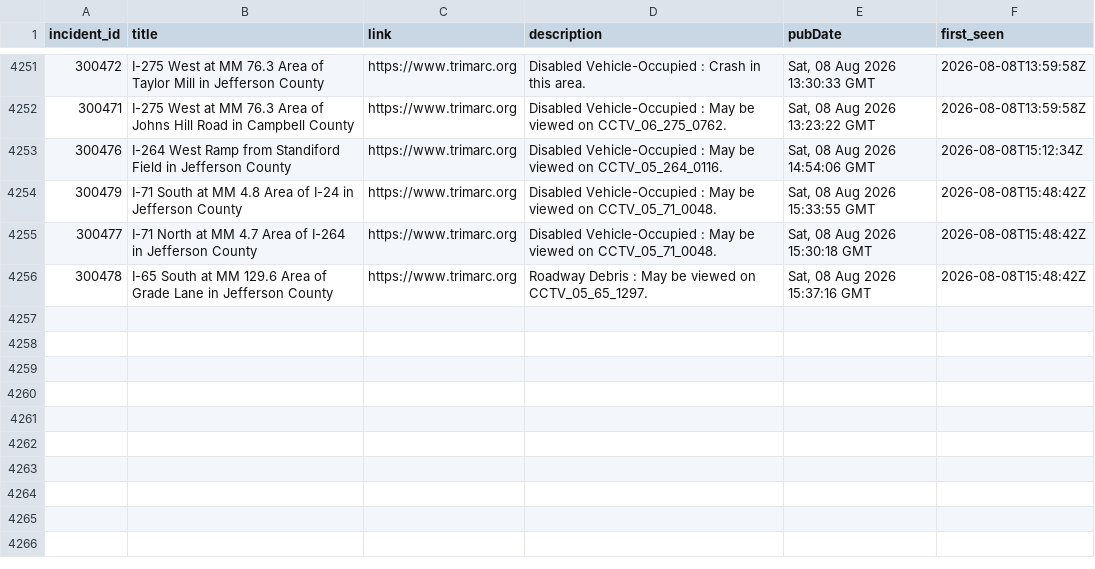
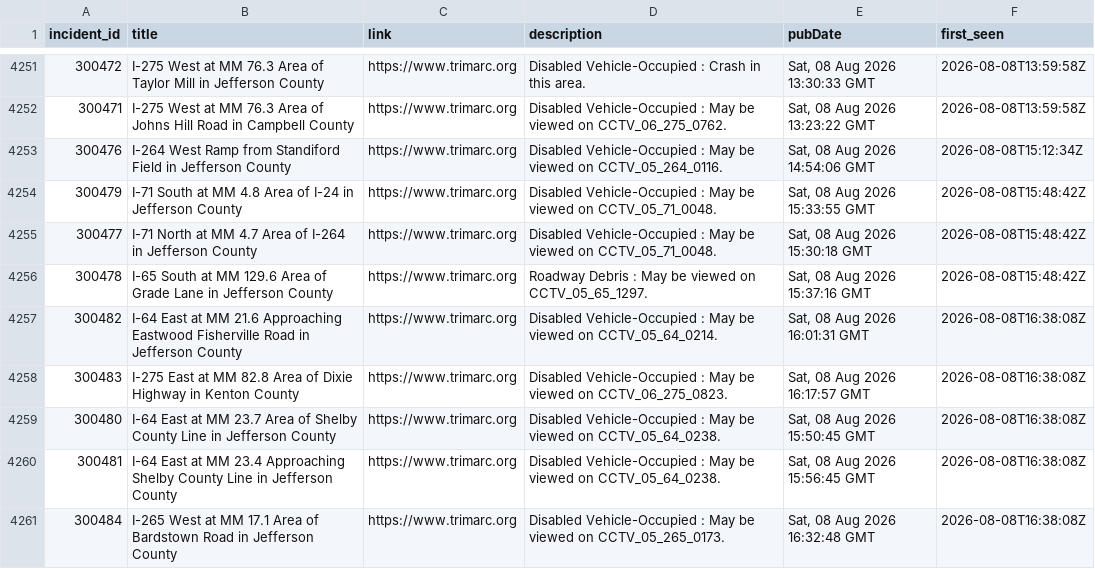
Before and after one commit to markschaver/TRIMARC, a CSV file: data/trimarc.csv, drawn as a sheet; only a part is shown, gaps mark what is left out; the diff names each change by its address in the sheet, - before the commit and + after, or states it on an @@ line.

```diff
--- a/data/trimarc.csv
+++ b/data/trimarc.csv
+row 4257: 300482 | I-64 East at MM 21.6 Approaching Eastwood Fisherville Road in Jefferson County | https://www.trimarc.org | Disabled Vehicle-Occupied : May be viewed on CCTV_05_64_0214. | Sat, 08 Aug 2026 16:01:31 GMT | 2026-08-08T16:38:08Z
+row 4258: 300483 | I-275 East at MM 82.8 Area of Dixie Highway in Kenton County | https://www.trimarc.org | Disabled Vehicle-Occupied : May be viewed on CCTV_06_275_0823. | Sat, 08 Aug 2026 16:17:57 GMT | 2026-08-08T16:38:08Z
+row 4259: 300480 | I-64 East at MM 23.7 Area of Shelby County Line in Jefferson County | https://www.trimarc.org | Disabled Vehicle-Occupied : May be viewed on CCTV_05_64_0238. | Sat, 08 Aug 2026 15:50:45 GMT | 2026-08-08T16:38:08Z
+row 4260: 300481 | I-64 East at MM 23.4 Approaching Shelby County Line in Jefferson County | https://www.trimarc.org | Disabled Vehicle-Occupied : May be viewed on CCTV_05_64_0238. | Sat, 08 Aug 2026 15:56:45 GMT | 2026-08-08T16:38:08Z
+row 4261: 300484 | I-265 West at MM 17.1 Area of Bardstown Road in Jefferson County | https://www.trimarc.org | Disabled Vehicle-Occupied : May be viewed on CCTV_05_265_0173. | Sat, 08 Aug 2026 16:32:48 GMT | 2026-08-08T16:38:08Z
```
Also changed, not shown: 2 other files.
